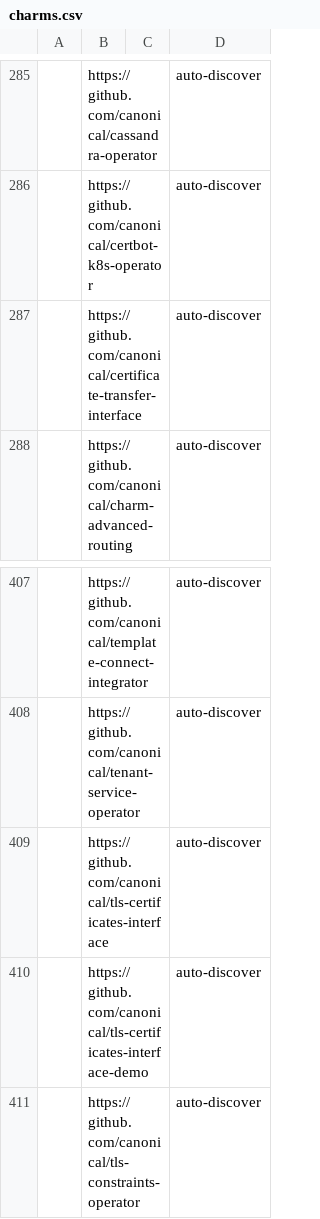
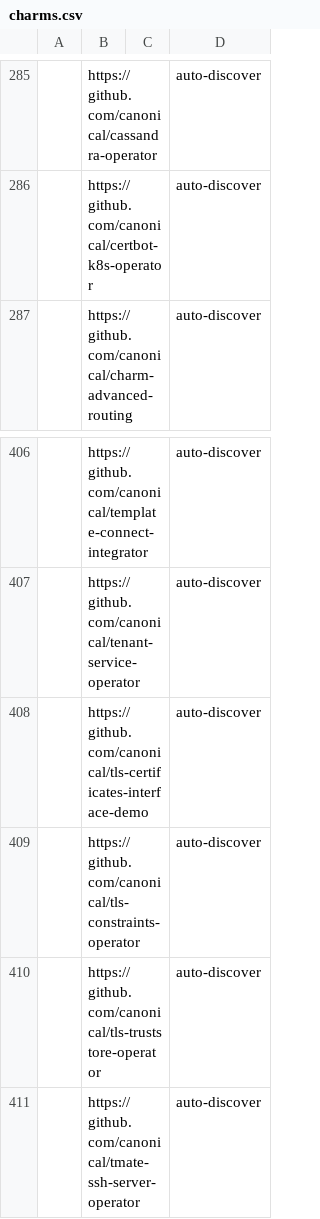
Before and after one commit to canonical/hyrum, a CSV file: charm-list/charms.csv, drawn as a sheet; only a part is shown, gaps mark what is left out; the shorter side is filled out with more unchanged rows; the diff names each change by its address in the sheet, - before the commit and + after, or states it on an @@ line.

```diff
--- a/charm-list/charms.csv
+++ b/charm-list/charms.csv
-row 287:  | https://github.com/canonical/certificate-transfer-interface |  | auto-discover
-row 409:  | https://github.com/canonical/tls-certificates-interface |  | auto-discover
```
